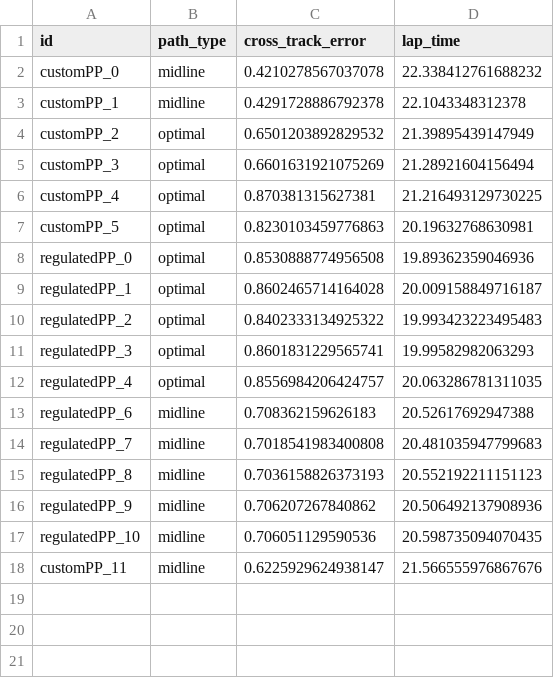
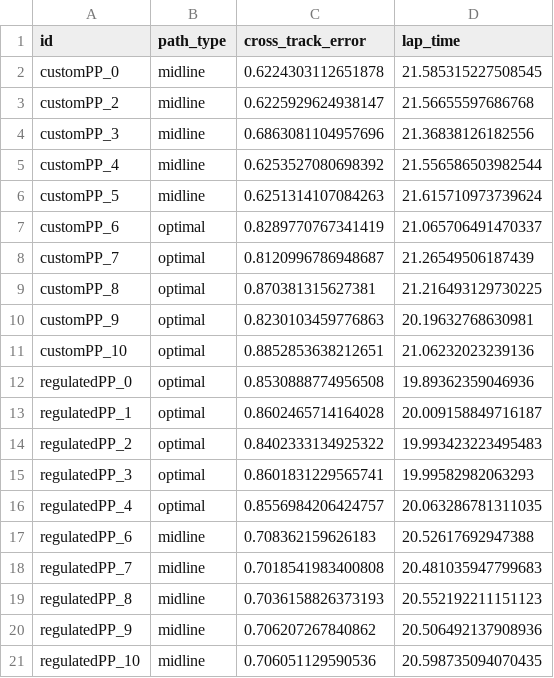
Before and after one commit to QUT-Motorsport/QUTMS_Nav_Integration, a CSV file: csv_data/control_comparison.csv, drawn as a sheet.

```diff
--- a/csv_data/control_comparison.csv
+++ b/csv_data/control_comparison.csv
@@ -1,8 +1,12 @@
 id,path_type,cross_track_error,lap_time
-customPP_0,midline,0.4210278567037078,22.338412761688232
-customPP_1,midline,0.4291728886792378,22.1043348312378
-customPP_2,optimal,0.6501203892829532,21.39895439147949
-customPP_3,optimal,0.6601631921075269,21.28921604156494
-customPP_4,optimal,0.870381315627381,21.216493129730225
-customPP_5,optimal,0.8230103459776863,20.19632768630981
+customPP_0,midline,0.6224303112651878,21.585315227508545
+customPP_2,midline,0.6225929624938147,21.56655597686768
+customPP_3,midline,0.6863081104957696,21.36838126182556
+customPP_4,midline,0.6253527080698392,21.556586503982544
+customPP_5,midline,0.6251314107084263,21.615710973739624
+customPP_6,optimal,0.8289770767341419,21.065706491470337
+customPP_7,optimal,0.8120996786948687,21.26549506187439
+customPP_8,optimal,0.870381315627381,21.216493129730225
+customPP_9,optimal,0.8230103459776863,20.19632768630981
+customPP_10,optimal,0.8852853638212651,21.06232023239136
 regulatedPP_0,optimal,0.8530888774956508,19.89362359046936
@@ -17,2 +21 @@ regulatedPP_9,midline,0.706207267840862,20.506492137908936
 regulatedPP_10,midline,0.706051129590536,20.598735094070435
-customPP_11,midline,0.6225929624938147,21.566555976867676
```
Also changed, not shown: 9 other files.
